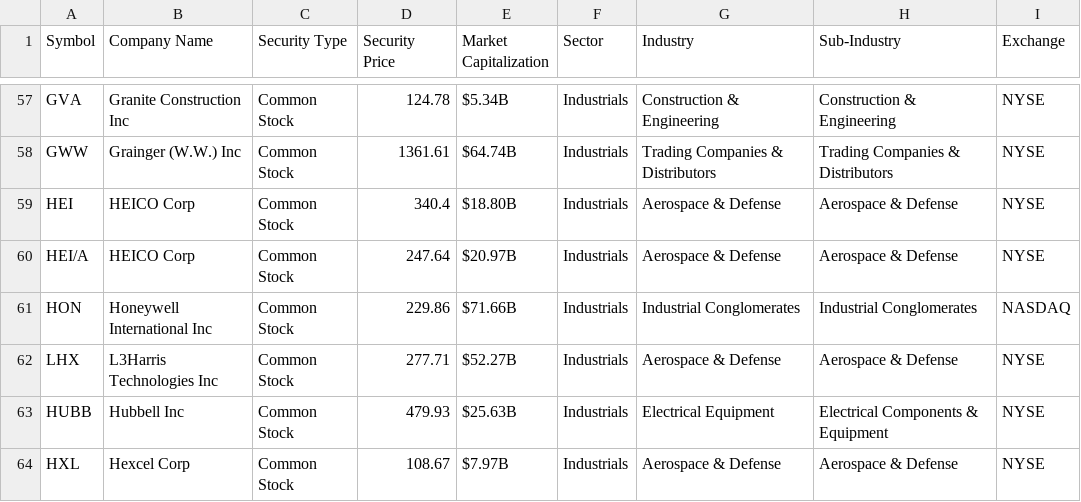
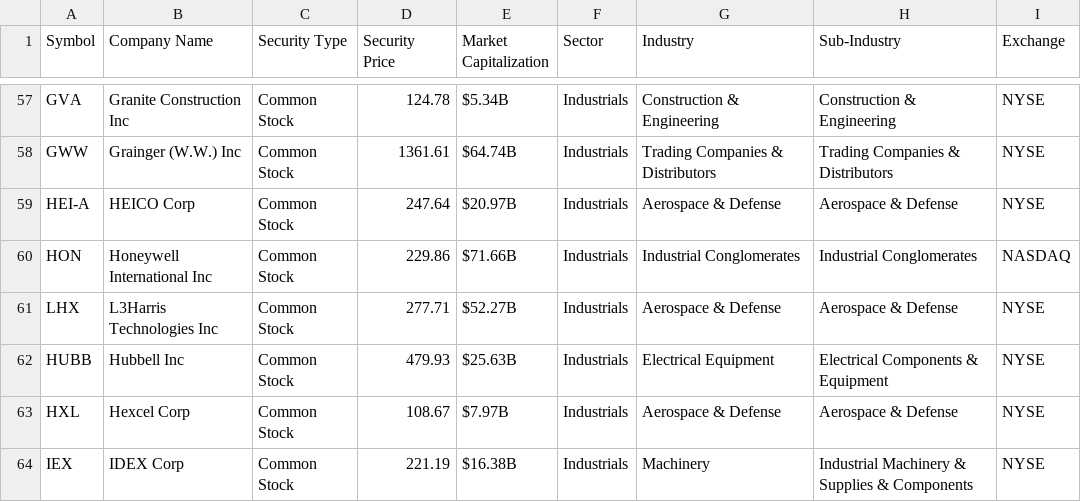
Before and after one commit to zephyr-analytics/Macro-Momentum-Rotation, a CSV file: Stock Dashboard/stock_files/industrials.csv, drawn as a sheet; only a part is shown, gaps mark what is left out; the shorter side is filled out with more unchanged rows.

```diff
--- a/Stock Dashboard/stock_files/industrials.csv
+++ b/Stock Dashboard/stock_files/industrials.csv
@@ -58,4 +58,3 @@ GVA,Granite Construction Inc,Common Stock,124.78,$5.34B,Industrials,Construction
 GWW,Grainger (W.W.) Inc,Common Stock,1361.61,$64.74B,Industrials,Trading Companies & Distributors,Trading Companies & Distributors,NYSE
-HEI,HEICO Corp,Common Stock,340.4,$18.80B,Industrials,Aerospace & Defense,Aerospace & Defense,NYSE
-HEI/A,HEICO Corp,Common Stock,247.64,$20.97B,Industrials,Aerospace & Defense,Aerospace & Defense,NYSE
+HEI-A,HEICO Corp,Common Stock,247.64,$20.97B,Industrials,Aerospace & Defense,Aerospace & Defense,NYSE
 HON,Honeywell International Inc,Common Stock,229.86,$71.66B,Industrials,Industrial Conglomerates,Industrial Conglomerates,NASDAQ
```
Also changed, not shown: 5 other files.
